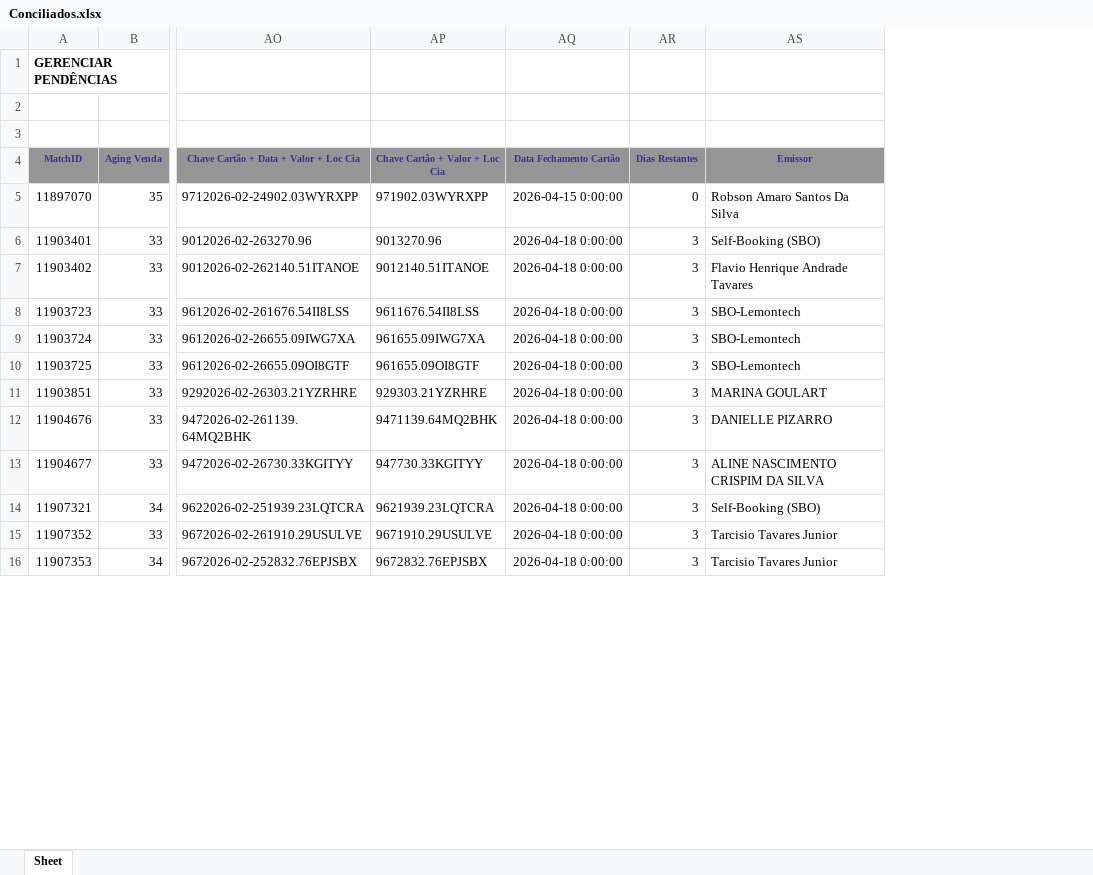
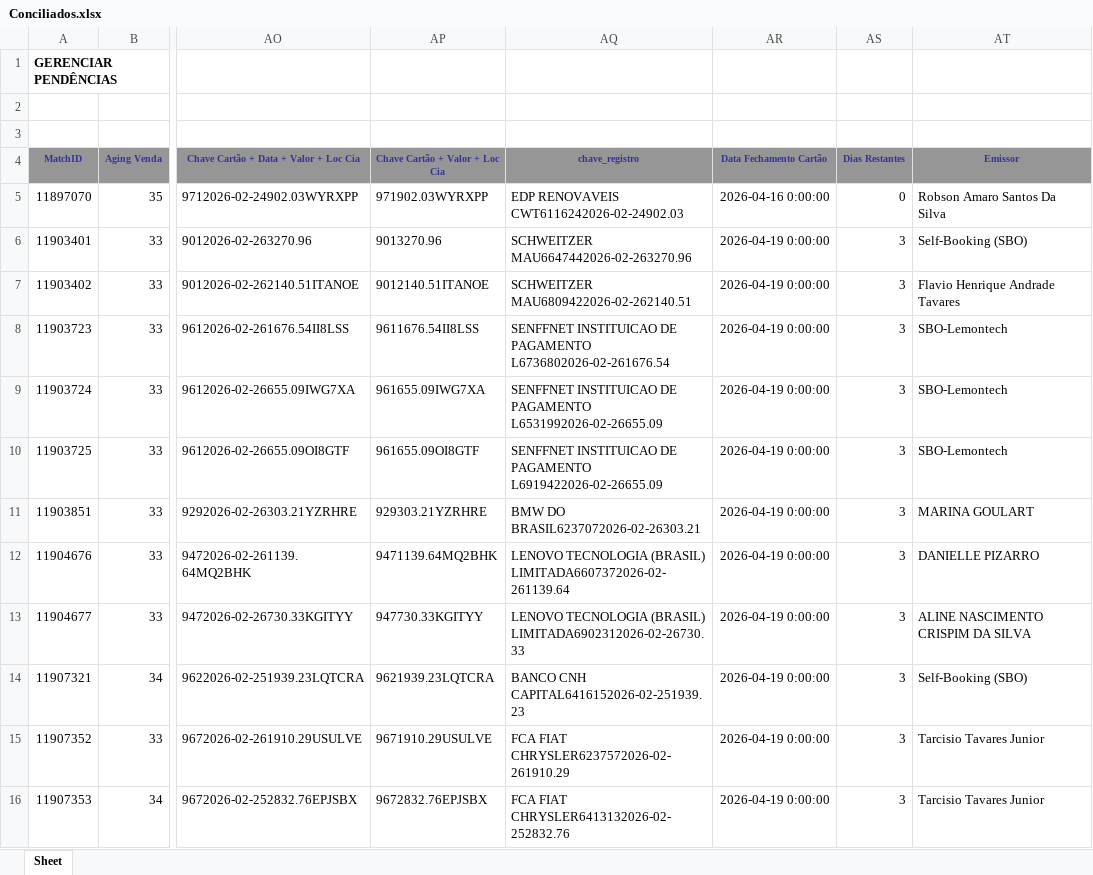
Before and after one commit to Nicolas-Cavalcante/concilia-o-financeira, an Excel workbook: outputs/Corretos/Conciliados.xlsx, sheet Sheet, drawn as a sheet; only a part is shown, gaps mark what is left out; values as stored, in another font and other column widths than the file's, no borders; charts and pictures not drawn; addresses are those after the commit; the diff covers the shown part only; the diff names each change by its address in the sheet, - before the commit and + after, or states it on an @@ line.

```diff
--- a/outputs/Corretos/Conciliados.xlsx (sheet Sheet)
+++ b/outputs/Corretos/Conciliados.xlsx (sheet Sheet)
+column AQ (chave_registro), rows 5-16: EDP RENOVAVEIS CWT6116242026-02-24902.03 | SCHWEITZER MAU6647442026-02-263270.96 | SCHWEITZER MAU6809422026-02-262140.51 | SENFFNET INSTITUICAO DE PAGAMENTO L6736802026-02-261676.54 | SENFFNET INSTITUICAO DE PAGAMENTO L6531992026-02-26655.09 | SENFFNET INSTITUICAO DE PAGAMENTO L6919422026-02-26655.09 | BMW DO BRASIL6237072026-02-26303.21 | LENOVO TECNOLOGIA (BRASIL) LIMITADA6607372026-02-261139.64 | LENOVO TECNOLOGIA (BRASIL) LIMITADA6902312026-02-26730.33 | BANCO CNH CAPITAL6416152026-02-251939.23 | FCA FIAT CHRYSLER6237572026-02-261910.29 | FCA FIAT CHRYSLER6413132026-02-252832.76
-AR5 (Data Fechamento Cartão): 2026-04-15 0:00:00
+AR5 (Data Fechamento Cartão): 2026-04-16 0:00:00
-AR6:AR16 (Data Fechamento Cartão): 2026-04-18 0:00:00
+AR6:AR16 (Data Fechamento Cartão): 2026-04-19 0:00:00
```
Also changed, not shown: 2 added rows and 1064 edited cells elsewhere in this sheet, logs/historico_execucao.xlsx, outputs/Incorretos/Pendências_EBTA.xlsx, 9 other files.
